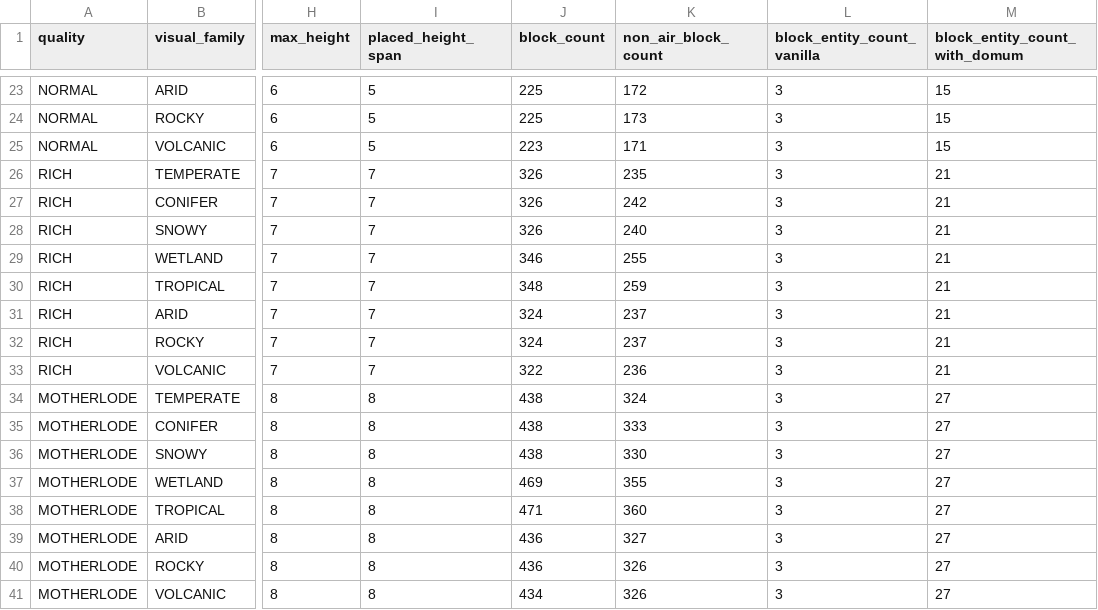
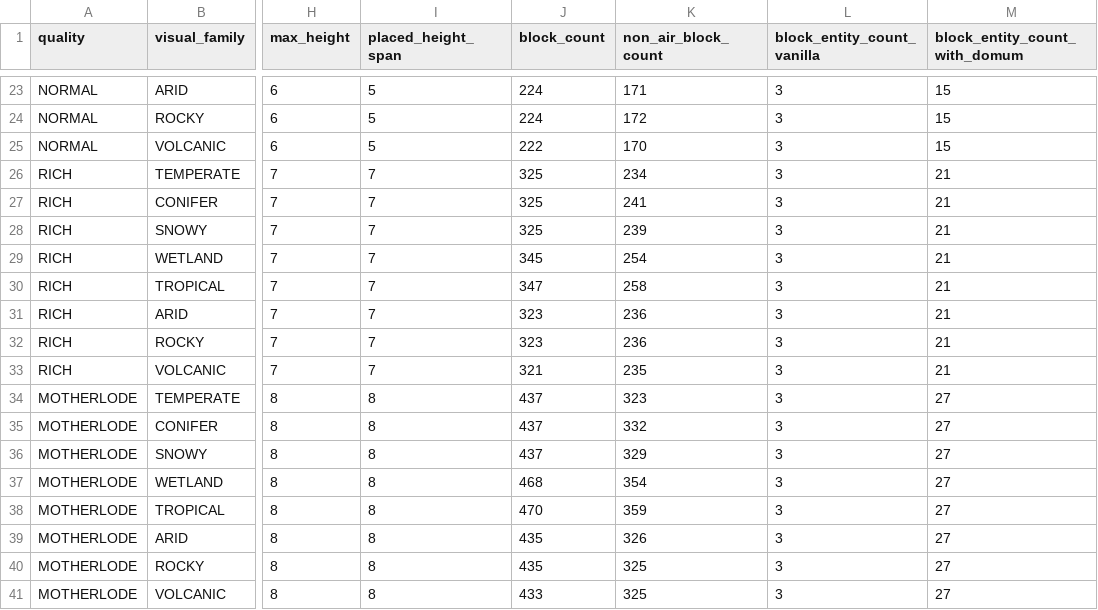
Before and after one commit to emmanueltremblay9-stack/Immersive_Ore_Expedition, a CSV file: ioe_project_packs/immersive_ore_expedition/docs/worldgen/prospector_camp/STRUCTURE_DIMENSION_REPORT.csv, drawn as a sheet; only a part is shown, gaps mark what is left out; the diff covers the shown part only; the diff names each change by its address in the sheet, - before the commit and + after, or states it on an @@ line.

```diff
--- a/ioe_project_packs/immersive_ore_expedition/docs/worldgen/prospector_camp/STRUCTURE_DIMENSION_REPORT.csv
+++ b/ioe_project_packs/immersive_ore_expedition/docs/worldgen/prospector_camp/STRUCTURE_DIMENSION_REPORT.csv
-J23:J24 (block_count): 225
+J23:J24 (block_count): 224
-K23 (non_air_block_count): 172
+K23 (non_air_block_count): 171
-K24 (non_air_block_count): 173
+K24 (non_air_block_count): 172
-J25 (block_count): 223
+J25 (block_count): 222
-K25 (non_air_block_count): 171
+K25 (non_air_block_count): 170
-J26:J28 (block_count): 326
+J26:J28 (block_count): 325
-K26 (non_air_block_count): 235
+K26 (non_air_block_count): 234
-K27 (non_air_block_count): 242
+K27 (non_air_block_count): 241
-K28 (non_air_block_count): 240
+K28 (non_air_block_count): 239
-J29 (block_count): 346
+J29 (block_count): 345
-K29 (non_air_block_count): 255
+K29 (non_air_block_count): 254
-J30 (block_count): 348
+J30 (block_count): 347
-K30 (non_air_block_count): 259
+K30 (non_air_block_count): 258
-J31:J32 (block_count): 324
+J31:J32 (block_count): 323
-K31:K32 (non_air_block_count): 237
+K31:K32 (non_air_block_count): 236
-J33 (block_count): 322
+J33 (block_count): 321
-K33 (non_air_block_count): 236
+K33 (non_air_block_count): 235
-J34:J36 (block_count): 438
+J34:J36 (block_count): 437
-K34 (non_air_block_count): 324
+K34 (non_air_block_count): 323
-K35 (non_air_block_count): 333
+K35 (non_air_block_count): 332
-K36 (non_air_block_count): 330
+K36 (non_air_block_count): 329
-J37 (block_count): 469
+J37 (block_count): 468
-K37 (non_air_block_count): 355
+K37 (non_air_block_count): 354
-J38 (block_count): 471
+J38 (block_count): 470
-K38 (non_air_block_count): 360
+K38 (non_air_block_count): 359
-J39:J40 (block_count): 436
+J39:J40 (block_count): 435
-K39 (non_air_block_count): 327
+K39 (non_air_block_count): 326
-K40:K41 (non_air_block_count): 326
+K40:K41 (non_air_block_count): 325
-J41 (block_count): 434
+J41 (block_count): 433
```
Also changed, not shown: 42 edited cells elsewhere in this file, 3 other files.
